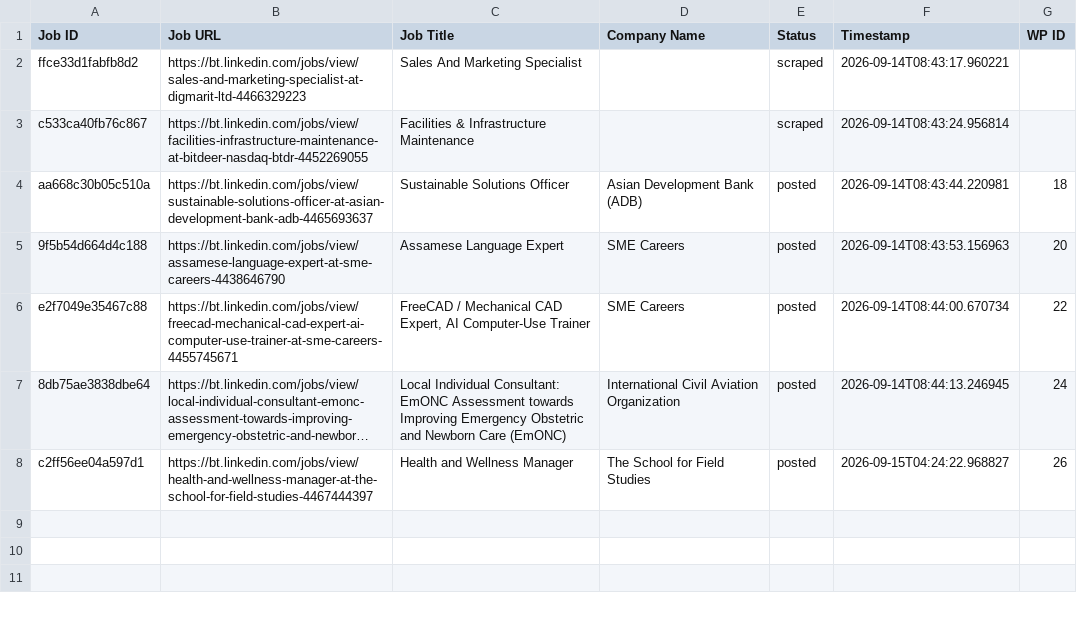
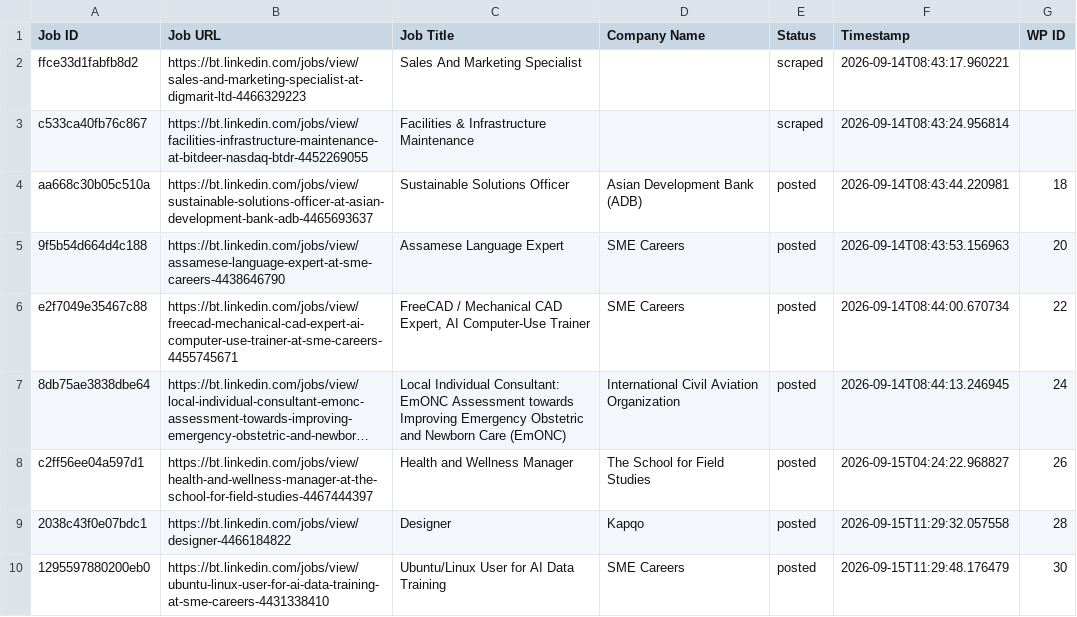
Before and after one commit to innovationinc2000/bt, a CSV file: processed_jobs.csv, drawn as a sheet; long unchanged cells end in …; the diff names each change by its address in the sheet, - before the commit and + after, or states it on an @@ line.

```diff
--- a/processed_jobs.csv
+++ b/processed_jobs.csv
+row 9: 2038c43f0e07bdc1 | https://bt.linkedin.com/jobs/view/designer-4466184822 | Designer | Kapqo | posted | 2026-09-15T11:29:32.057558 | 28
+row 10: 1295597880200eb0 | https://bt.linkedin.com/jobs/view/ubuntu-linux-user-for-ai-data-training-at-sme-careers-4431338410 | Ubuntu/Linux User for AI Data Training | SME Careers | posted | 2026-09-15T11:29:48.176479 | 30
```
